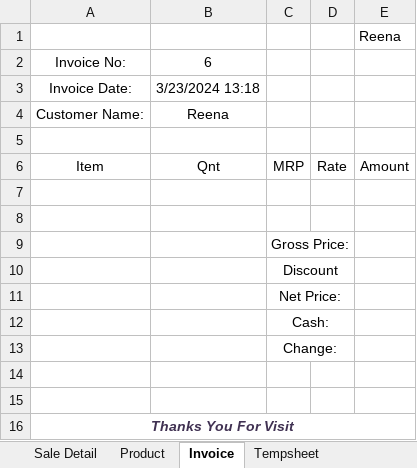
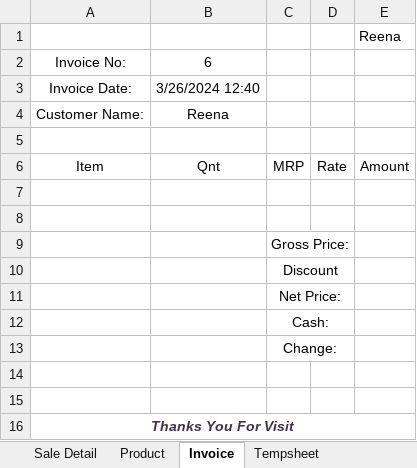
Before and after one commit to Reena-bala/Macro-excel, an Excel workbook: Pos.xlsm, sheet Invoice, drawn as a sheet; values as stored, in another font and other column widths than the file's, no borders; the diff names each change by its address in the sheet, - before the commit and + after, or states it on an @@ line.

Commit message:
Add files via upload

```diff
--- a/Pos.xlsm (sheet Invoice)
+++ b/Pos.xlsm (sheet Invoice)
-B3: 3/23/2024 13:18
+B3: 3/26/2024 12:40
```
Also changed, not shown: charts or pictures.
